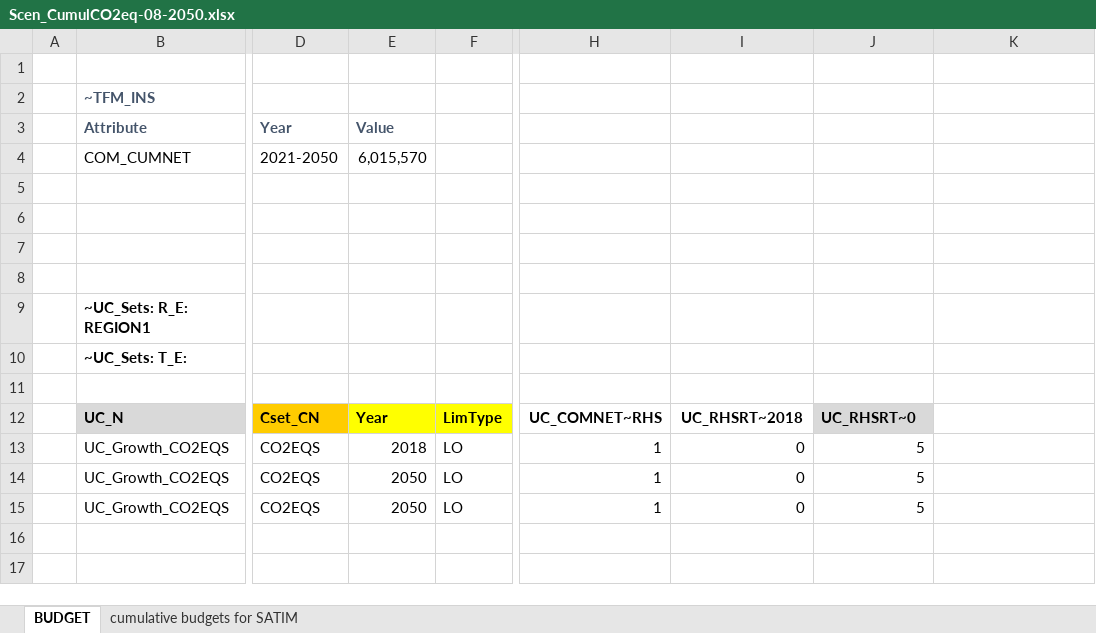
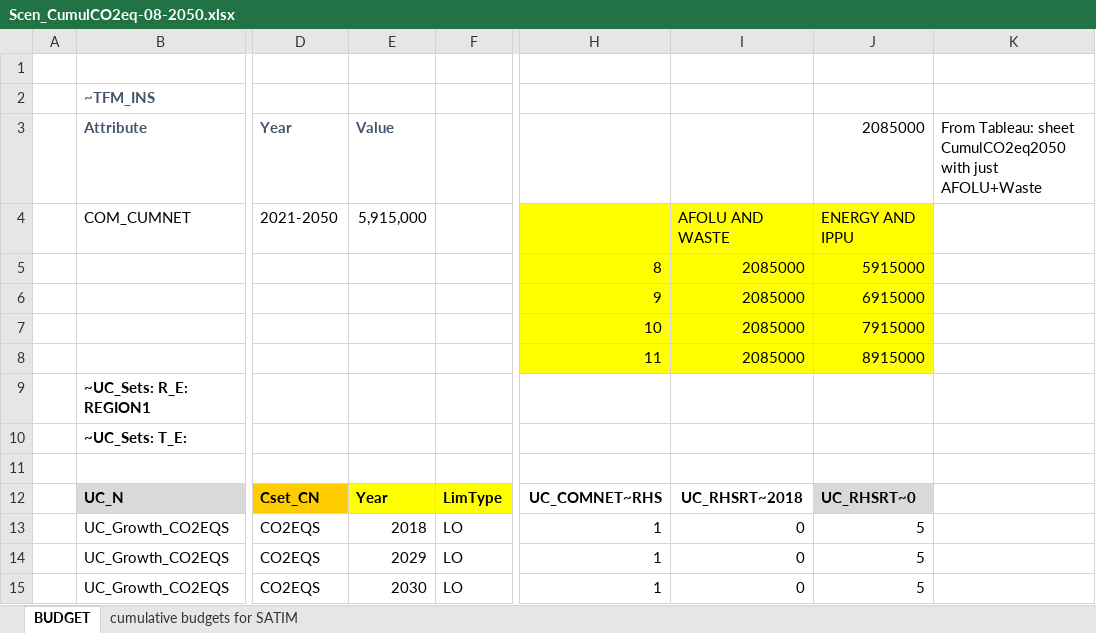
Before and after one commit to brunomerven/SATIMGE_Veda, an Excel workbook: suppxls/Scen_CumulCO2eq-08-2050.xlsx, sheet BUDGET, drawn as a sheet; only a part is shown, gaps mark what is left out; values as stored, in another font and other column widths than the file's, no borders; rows hold the shown columns only; the diff names each change by its address in the sheet, - before the commit and + after, or states it on an @@ line.

```diff
--- a/suppxls/Scen_CumulCO2eq-08-2050.xlsx (sheet BUDGET)
+++ b/suppxls/Scen_CumulCO2eq-08-2050.xlsx (sheet BUDGET)
-J3: (empty)
+J3: 2085000
-K3: (empty)
+K3: From Tableau: sheet CumulCO2eq2050 with just AFOLU+Waste
-E4 (Value): 6,015,570
+E4 (Value): 5,915,000
-H4:J8 fill: none
+H4:J8 fill: #FFFF00
-I4: (empty)
+I4: AFOLU AND WASTE
-J4 (2085000): (empty)
+J4 (2085000): ENERGY AND IPPU
-row 5: (empty)
+row 5:  |  |  |  |  | 8 | 2085000 | 5915000
-row 6: (empty)
+row 6:  |  |  |  |  | 9 | 2085000 | 6915000
-row 7: (empty)
+row 7:  |  |  |  |  | 10 | 2085000 | 7915000
-row 8: (empty)
+row 8:  |  |  |  |  | 11 | 2085000 | 8915000
-E14 (Value): 2050
+E14 (Value): 2029
-E15 (Value): 2050
+E15 (Value): 2030
```
Also changed, not shown: sheet cumulative budgets for SATIM, SATIMGE.xlsm, suppxls/Scen_CumulCO2eq-09-2050.xlsx, 17 other files.
